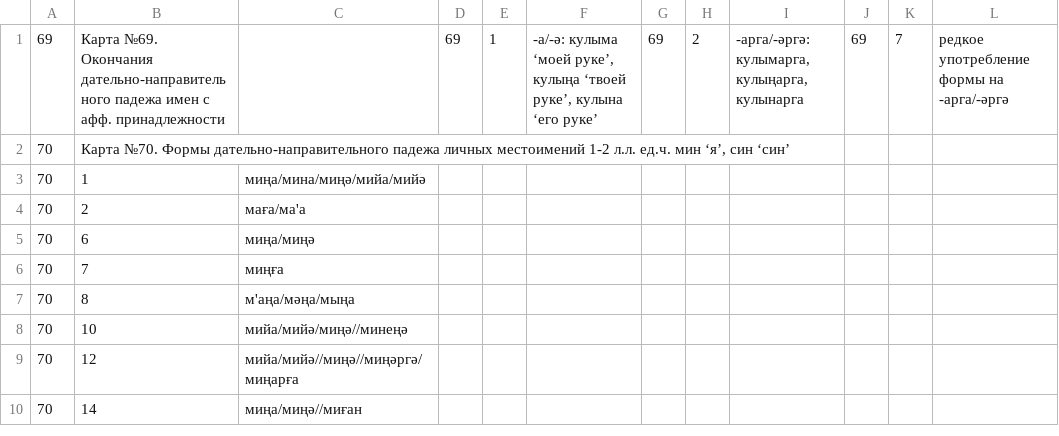
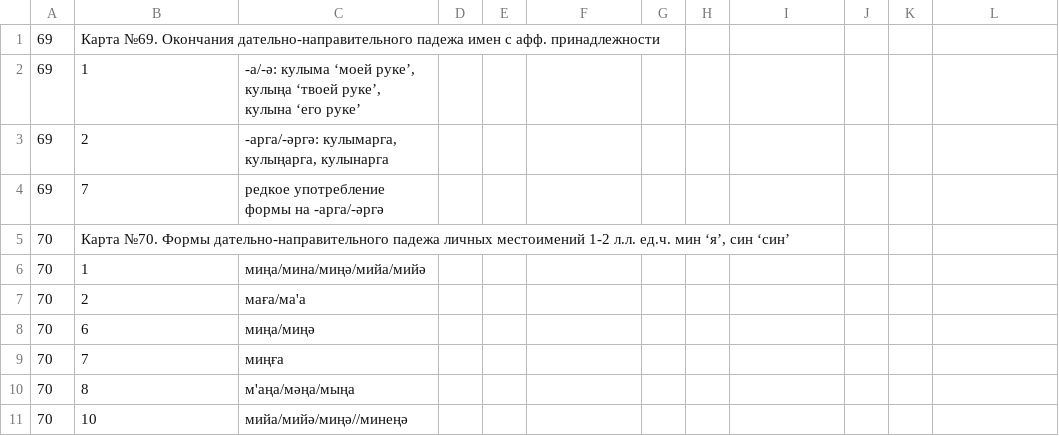
Before and after one commit to ayrat555/masters_work, a CSV file: data/input/morphology_legend.csv, drawn as a sheet; only a part is shown; the shorter side is filled out with more unchanged rows; removed rows and columns are numbered as before the commit, all else as after; the diff names each change by its address in the sheet, - before the commit and + after, or states it on an @@ line.

```diff
--- a/data/input/morphology_legend.csv
+++ b/data/input/morphology_legend.csv
-row 1: 69 | Карта №69. Окончания дательно-направительного падежа имен с афф. принадлежности |  | 69 | 1 | -а/-ә: кулыма ‘моей руке’, кулыңа ‘твоей руке’, кулына ‘его руке’ | 69 | 2 | -арга/-әргә: кулымарга, кулыңарга, кулынарга | 69 | 7 | редкое употребление формы на -арга/-әргә
+row 1: 69 | Карта №69. Окончания дательно-направительного падежа имен с афф. принадлежности
+row 2: 69 | 1 | -а/-ә: кулыма ‘моей руке’, кулыңа ‘твоей руке’, кулына ‘его руке’
+row 3: 69 | 2 | -арга/-әргә: кулымарга, кулыңарга, кулынарга
+row 4: 69 | 7 | редкое употребление формы на -арга/-әргә
```
Also changed, not shown: 1 other file.
